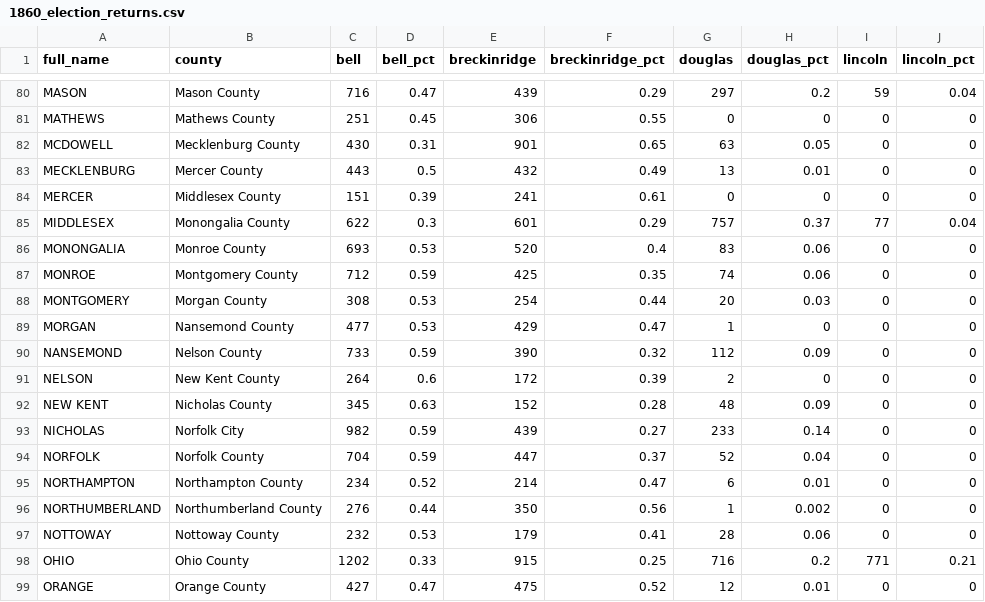
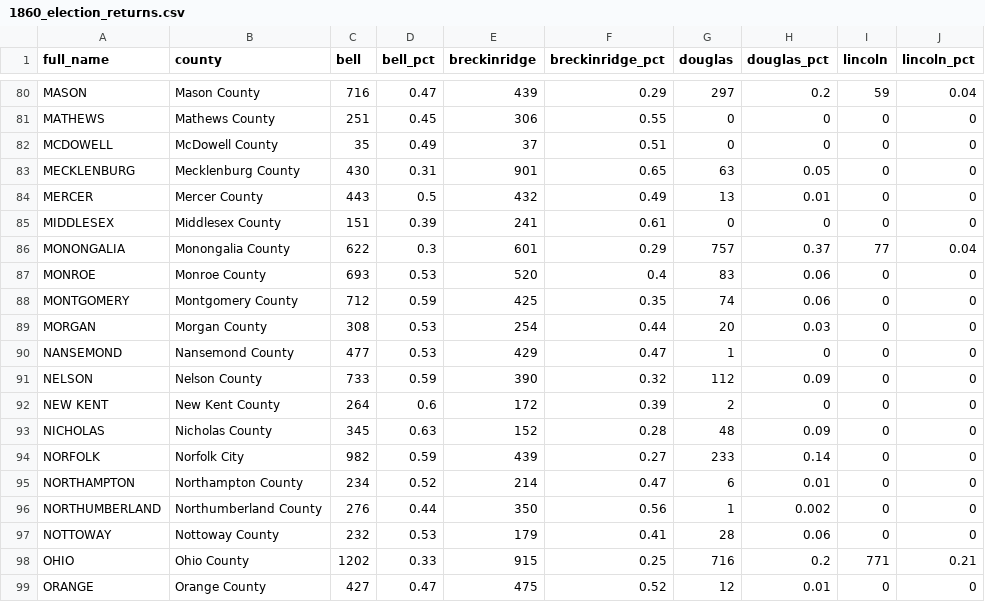
Before and after one commit to thekohler/kohler_clio2_project, a CSV file: mapping_files/1860_election_returns.csv, drawn as a sheet; only a part is shown, gaps mark what is left out.

```diff
--- a/mapping_files/1860_election_returns.csv
+++ b/mapping_files/1860_election_returns.csv
@@ -81,15 +81,15 @@ MASON,Mason County,716,0.47,439,0.29,297,0.2,59,0.04
 MATHEWS,Mathews County,251,0.45,306,0.55,0,0,0,0
-MCDOWELL,Mecklenburg County,430,0.31,901,0.65,63,0.05,0,0
-MECKLENBURG,Mercer County,443,0.5,432,0.49,13,0.01,0,0
-MERCER,Middlesex County,151,0.39,241,0.61,0,0,0,0
-MIDDLESEX,Monongalia County,622,0.3,601,0.29,757,0.37,77,0.04
-MONONGALIA,Monroe County,693,0.53,520,0.4,83,0.06,0,0
-MONROE,Montgomery County,712,0.59,425,0.35,74,0.06,0,0
-MONTGOMERY,Morgan County,308,0.53,254,0.44,20,0.03,0,0
-MORGAN,Nansemond County,477,0.53,429,0.47,1,0,0,0
-NANSEMOND,Nelson County,733,0.59,390,0.32,112,0.09,0,0
-NELSON,New Kent County,264,0.6,172,0.39,2,0,0,0
-NEW KENT,Nicholas County,345,0.63,152,0.28,48,0.09,0,0
-NICHOLAS,Norfolk City,982,0.59,439,0.27,233,0.14,0,0
-NORFOLK,Norfolk County,704,0.59,447,0.37,52,0.04,0,0
+MCDOWELL,McDowell County,35,0.49,37,0.51,0,0,0,0
+MECKLENBURG,Mecklenburg County,430,0.31,901,0.65,63,0.05,0,0
+MERCER,Mercer County,443,0.5,432,0.49,13,0.01,0,0
+MIDDLESEX,Middlesex County,151,0.39,241,0.61,0,0,0,0
+MONONGALIA,Monongalia County,622,0.3,601,0.29,757,0.37,77,0.04
+MONROE,Monroe County,693,0.53,520,0.4,83,0.06,0,0
+MONTGOMERY,Montgomery County,712,0.59,425,0.35,74,0.06,0,0
+MORGAN,Morgan County,308,0.53,254,0.44,20,0.03,0,0
+NANSEMOND,Nansemond County,477,0.53,429,0.47,1,0,0,0
+NELSON,Nelson County,733,0.59,390,0.32,112,0.09,0,0
+NEW KENT,New Kent County,264,0.6,172,0.39,2,0,0,0
+NICHOLAS,Nicholas County,345,0.63,152,0.28,48,0.09,0,0
+NORFOLK,Norfolk City,982,0.59,439,0.27,233,0.14,0,0
 NORTHAMPTON,Northampton County,234,0.52,214,0.47,6,0.01,0,0
```
Also changed, not shown: 8 other files.
